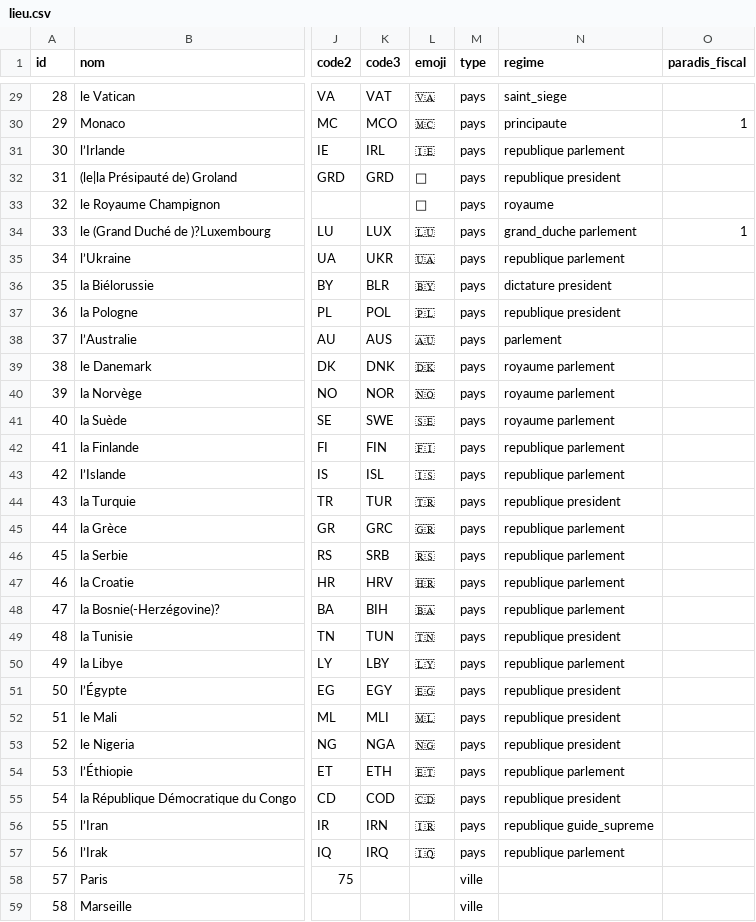
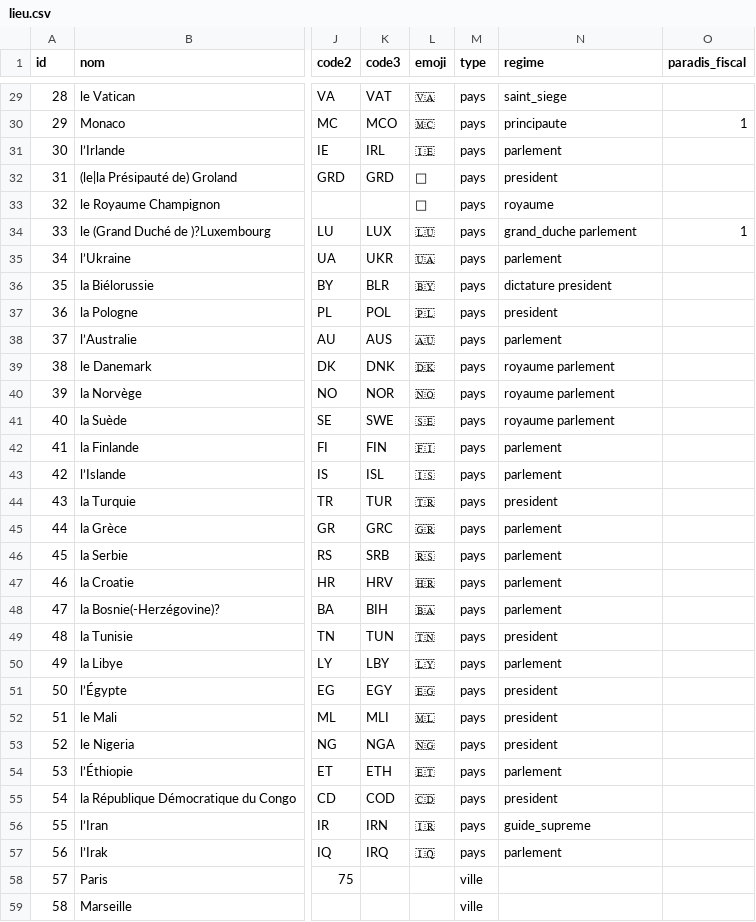
Before and after one commit to AlexieVQ/FlashNewsBot, a CSV file: regles/lieu.csv, drawn as a sheet; only a part is shown, gaps mark what is left out; the diff covers the shown part only; the diff names each change by its address in the sheet, - before the commit and + after, or states it on an @@ line.

Commit message:
Régime republique supprimé

```diff
--- a/regles/lieu.csv
+++ b/regles/lieu.csv
-N31 (regime): republique parlement
+N31 (regime): parlement
-N32 (regime): republique president
+N32 (regime): president
-N35 (regime): republique parlement
+N35 (regime): parlement
-N37 (regime): republique president
+N37 (regime): president
-N42:N43 (regime): republique parlement
+N42:N43 (regime): parlement
-N44 (regime): republique president
+N44 (regime): president
-N45:N48 (regime): republique parlement
+N45:N48 (regime): parlement
-N49 (regime): republique president
+N49 (regime): president
-N50 (regime): republique parlement
+N50 (regime): parlement
-N51:N53 (regime): republique president
+N51:N53 (regime): president
-N54 (regime): republique parlement
+N54 (regime): parlement
-N55 (regime): republique president
+N55 (regime): president
-N56 (regime): republique guide_supreme
+N56 (regime): guide_supreme
-N57 (regime): republique parlement
+N57 (regime): parlement
```
Also changed, not shown: 25 edited cells elsewhere in this file, 1 other file.
